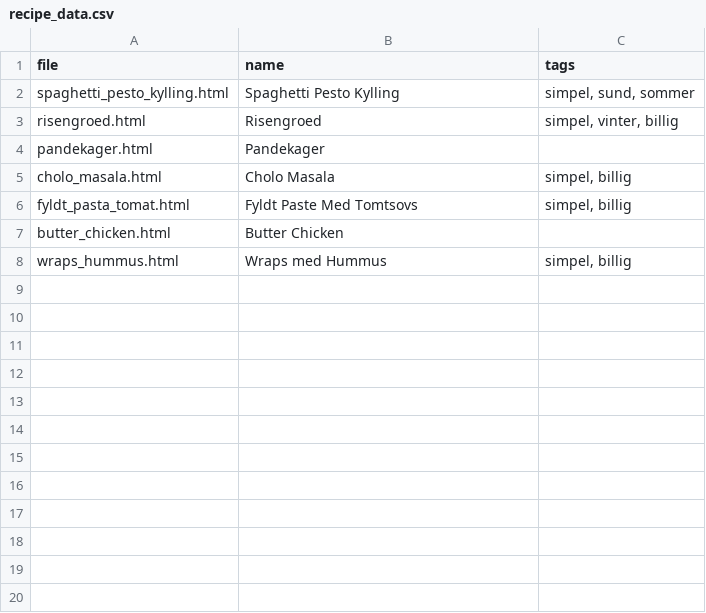
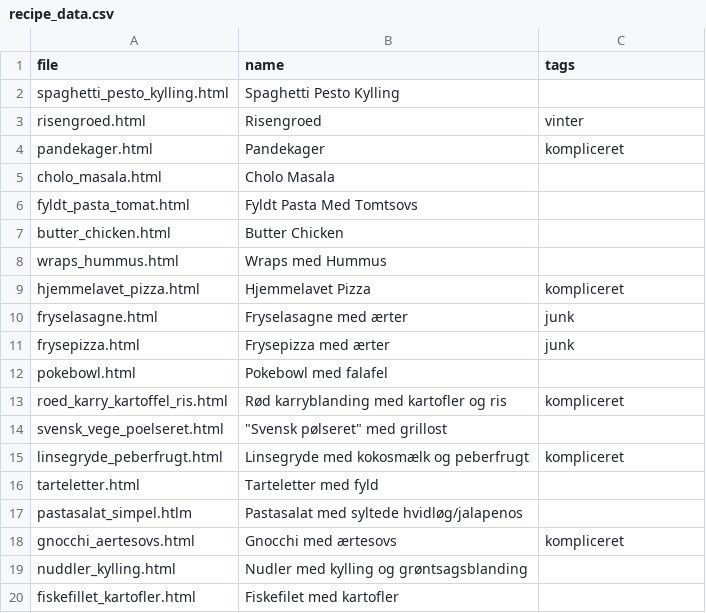
Before and after one commit to Fredslund7889/opskrifter, a CSV file: recipe_data.csv, drawn as a sheet; only a part is shown; the diff covers the shown part only; the diff names each change by its address in the sheet, - before the commit and + after, or states it on an @@ line.

```diff
--- a/recipe_data.csv
+++ b/recipe_data.csv
-C2 (tags): simpel, sund, sommer
+C2 (tags): (empty)
-C3 (tags): simpel, vinter, billig
+C3 (tags): vinter
-C4 (tags): (empty)
+C4 (tags): kompliceret
-C5:C6 (tags): simpel, billig
+C5:C6 (tags): (empty)
-B6 (name): Fyldt Paste Med Tomtsovs
+B6 (name): Fyldt Pasta Med Tomtsovs
-C8 (tags): simpel, billig
+C8 (tags): (empty)
+row 9: hjemmelavet_pizza.html | Hjemmelavet Pizza | kompliceret
+row 10: fryselasagne.html | Fryselasagne med ærter | junk
+row 11: frysepizza.html | Frysepizza med ærter | junk
+row 12: pokebowl.html | Pokebowl med falafel
+row 13: roed_karry_kartoffel_ris.html | Rød karryblanding med kartofler og ris | kompliceret
+row 14: svensk_vege_poelseret.html | "Svensk pølseret" med grillost
+row 15: linsegryde_peberfrugt.html | Linsegryde med kokosmælk og peberfrugt | kompliceret
+row 16: tarteletter.html | Tarteletter med fyld
+row 17: pastasalat_simpel.htlm | Pastasalat med syltede hvidløg/jalapenos
+row 18: gnocchi_aertesovs.html | Gnocchi med ærtesovs | kompliceret
+row 19: nuddler_kylling.html | Nudler med kylling og grøntsagsblanding
+row 20: fiskefillet_kartofler.html | Fiskefilet med kartofler
```
Also changed, not shown: 16 added rows elsewhere in this file, 16 other files.
